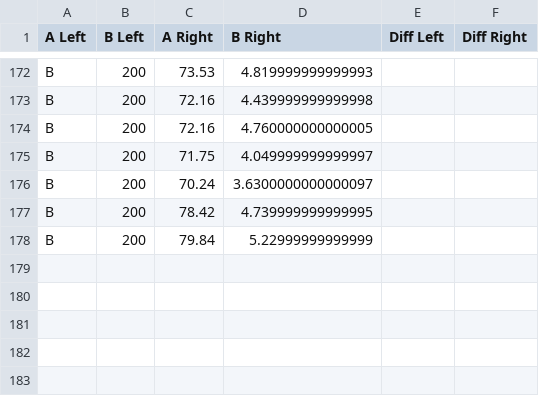
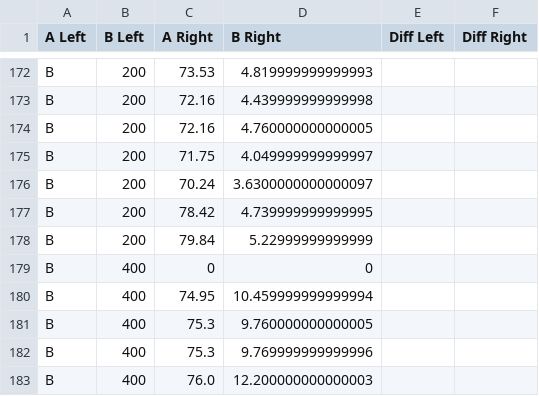
Before and after one commit to senamihodonu/PTRobotics, a CSV file: MarkerData.csv, drawn as a sheet; only a part is shown, gaps mark what is left out; the diff names each change by its address in the sheet, - before the commit and + after, or states it on an @@ line.

```diff
--- a/MarkerData.csv
+++ b/MarkerData.csv
+row 179: B | 400 | 0 | 0
+row 180: B | 400 | 74.95 | 10.459999999999994
+row 181: B | 400 | 75.3 | 9.760000000000005
+row 182: B | 400 | 75.3 | 9.769999999999996
+row 183: B | 400 | 76.0 | 12.200000000000003
```
Also changed, not shown: 6 other files.
